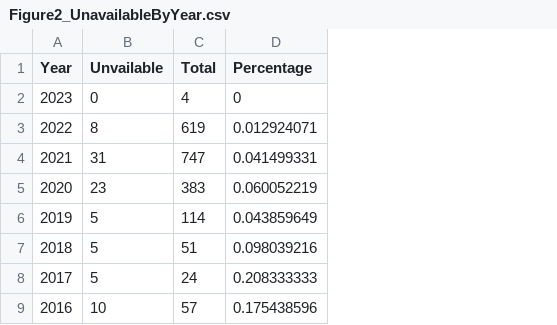
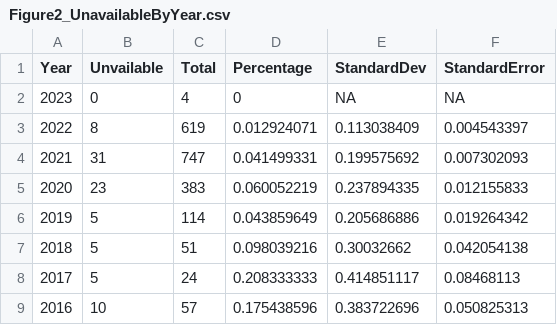
Before and after one commit to kbriney/SupplementaryData, a CSV file: data_forSharing/Figure2_UnavailableByYear.csv, drawn as a sheet; only a part is shown; the diff names each change by its address in the sheet, - before the commit and + after, or states it on an @@ line.

Commit message:
Added standard error to figure and data

```diff
--- a/data_forSharing/Figure2_UnavailableByYear.csv
+++ b/data_forSharing/Figure2_UnavailableByYear.csv
+column E (StandardDev), rows 2-9: NA | 0.113038409 | 0.199575692 | 0.237894335 | 0.205686886 | 0.30032662 | 0.414851117 | 0.383722696
+column F (StandardError), rows 2-9: NA | 0.004543397 | 0.007302093 | 0.012155833 | 0.019264342 | 0.042054138 | 0.08468113 | 0.050825313
```
Also changed, not shown: 2 other files.
